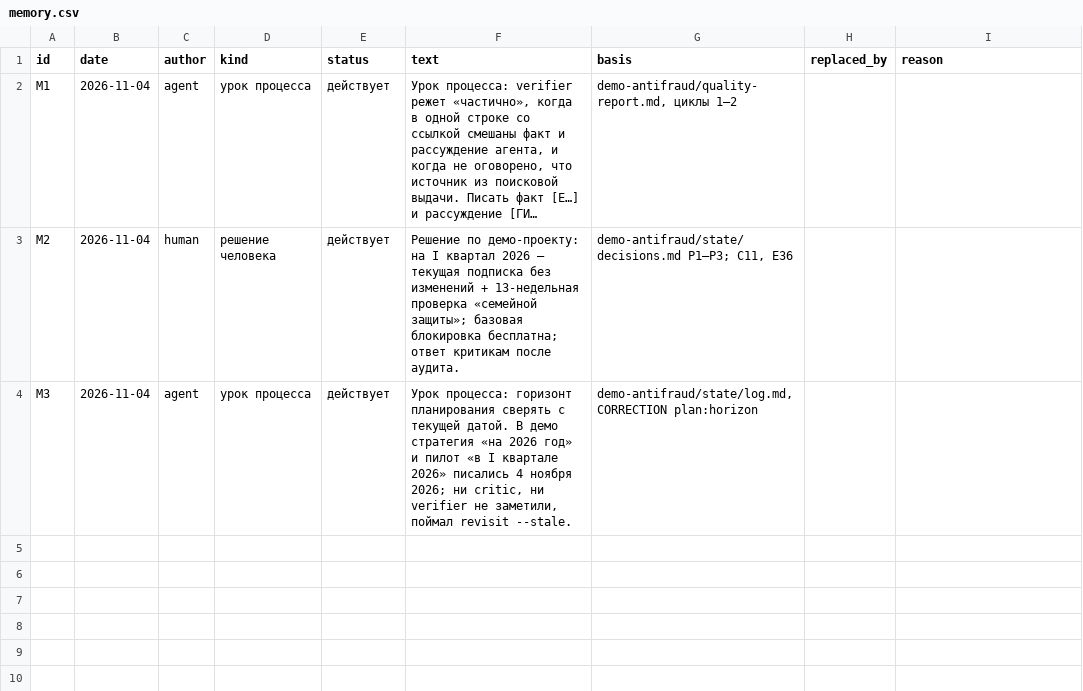
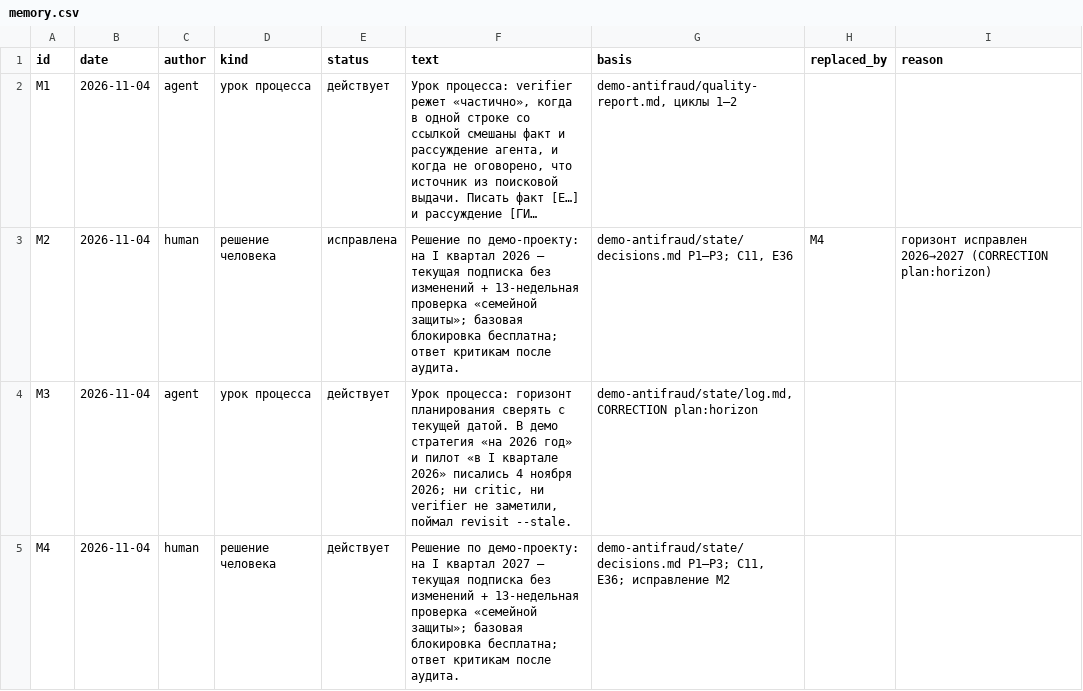
Before and after one commit to marrxse/product-factory-strategist, a CSV file: memory/memory.csv, drawn as a sheet; long unchanged cells end in …; the diff names each change by its address in the sheet, - before the commit and + after, or states it on an @@ line.

```diff
--- a/memory/memory.csv
+++ b/memory/memory.csv
-E3 (status): действует
+E3 (status): исправлена
-H3 (replaced_by): (empty)
+H3 (replaced_by): M4
-I3 (reason): (empty)
+I3 (reason): горизонт исправлен 2026→2027 (CORRECTION plan:horizon)
+row 5: M4 | 2026-11-04 | human | решение человека | действует | Решение по демо-проекту: на I квартал 2027 — текущая подписка без изменений + 13-недельная проверка «семейной защиты»; базовая блокировка бесплатна; ответ критикам после аудита. | demo-antifraud/state/decisions.md Р1–Р3; C11, E36; исправление M2
```
Also changed, not shown: 30 other files.
